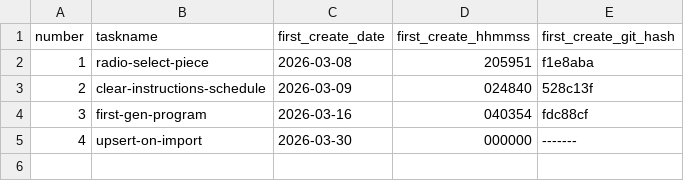
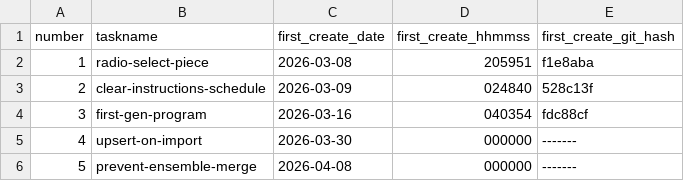
Before and after one commit to pafenorthwest/concertprogram, a CSV file: goals/task-manifest.csv, drawn as a sheet; the diff names each change by its address in the sheet, - before the commit and + after, or states it on an @@ line.

Commit message:
prevent Ensembles from merging

```diff
--- a/goals/task-manifest.csv
+++ b/goals/task-manifest.csv
+row 6: 5 | prevent-ensemble-merge | 2026-04-08 | 000000 | -------
```
Also changed, not shown: 16 other files.
